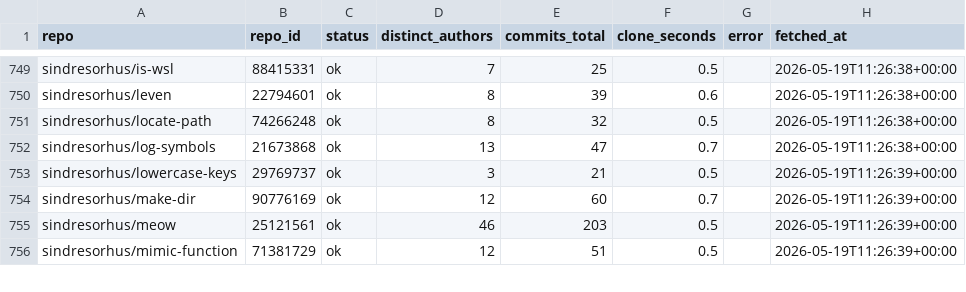
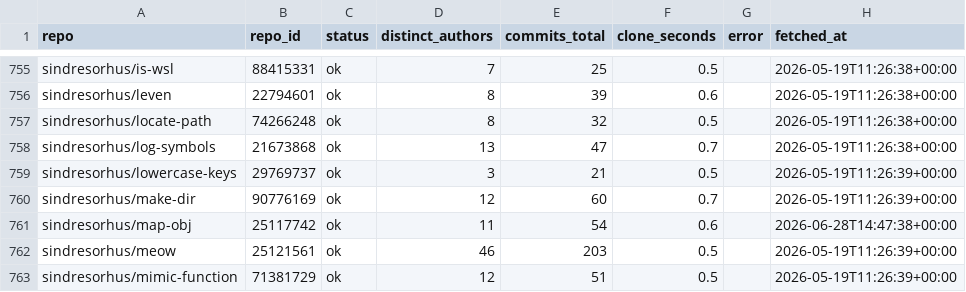
Before and after one commit to osendowment/model, a CSV file: data/sources/git/contributor-commits.status.csv, drawn as a sheet; only a part is shown, gaps mark what is left out; the diff covers the shown part only; the diff names each change by its address in the sheet, - before the commit and + after, or states it on an @@ line.

```diff
--- a/data/sources/git/contributor-commits.status.csv
+++ b/data/sources/git/contributor-commits.status.csv
+row 761: sindresorhus/map-obj | 25117742 | ok | 11 | 54 | 0.6 |  | 2026-06-28T14:47:38+00:00
```
Also changed, not shown: 6 added rows elsewhere in this file, data/risk/complexity.csv, data/risk/concentration.csv, 7 other files.
